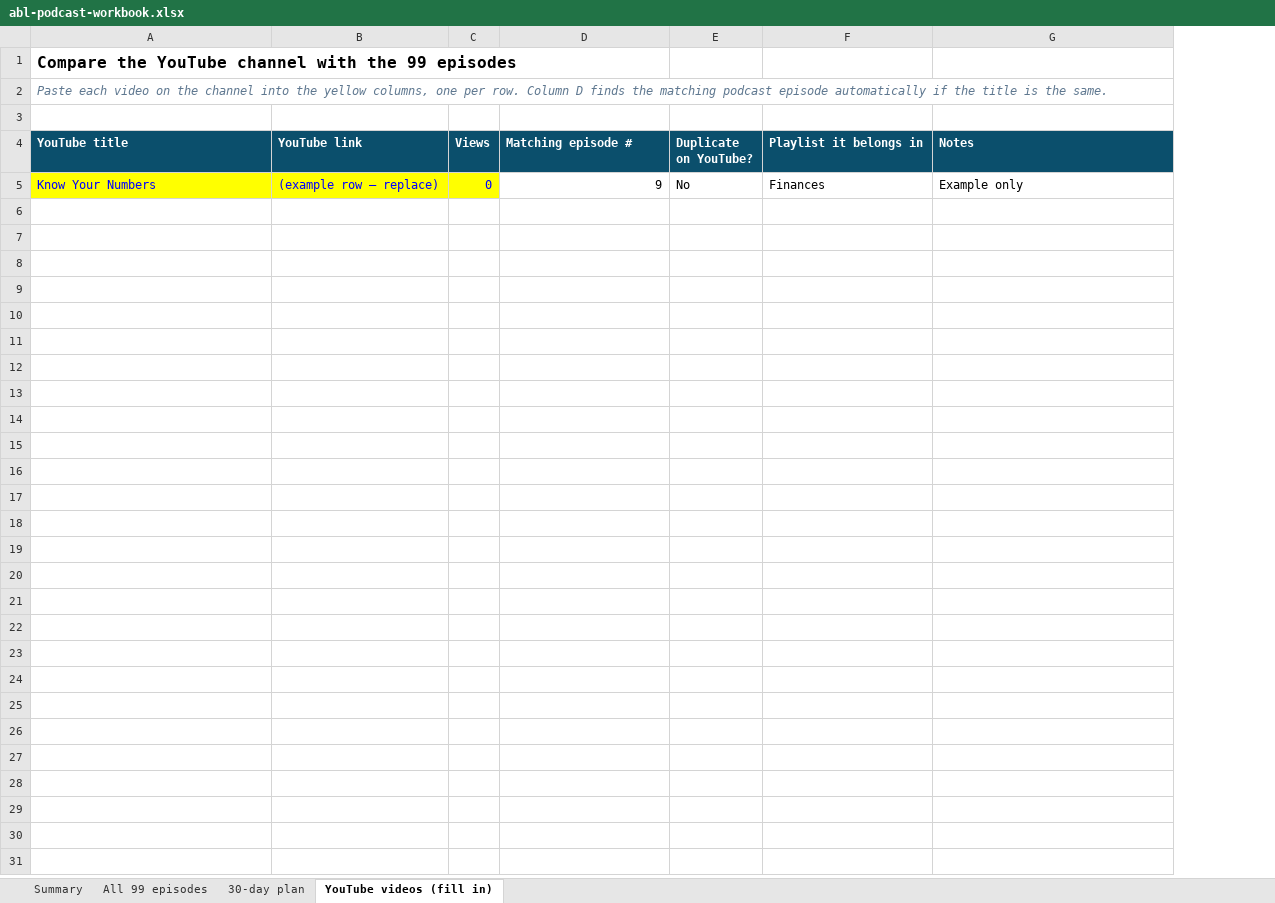
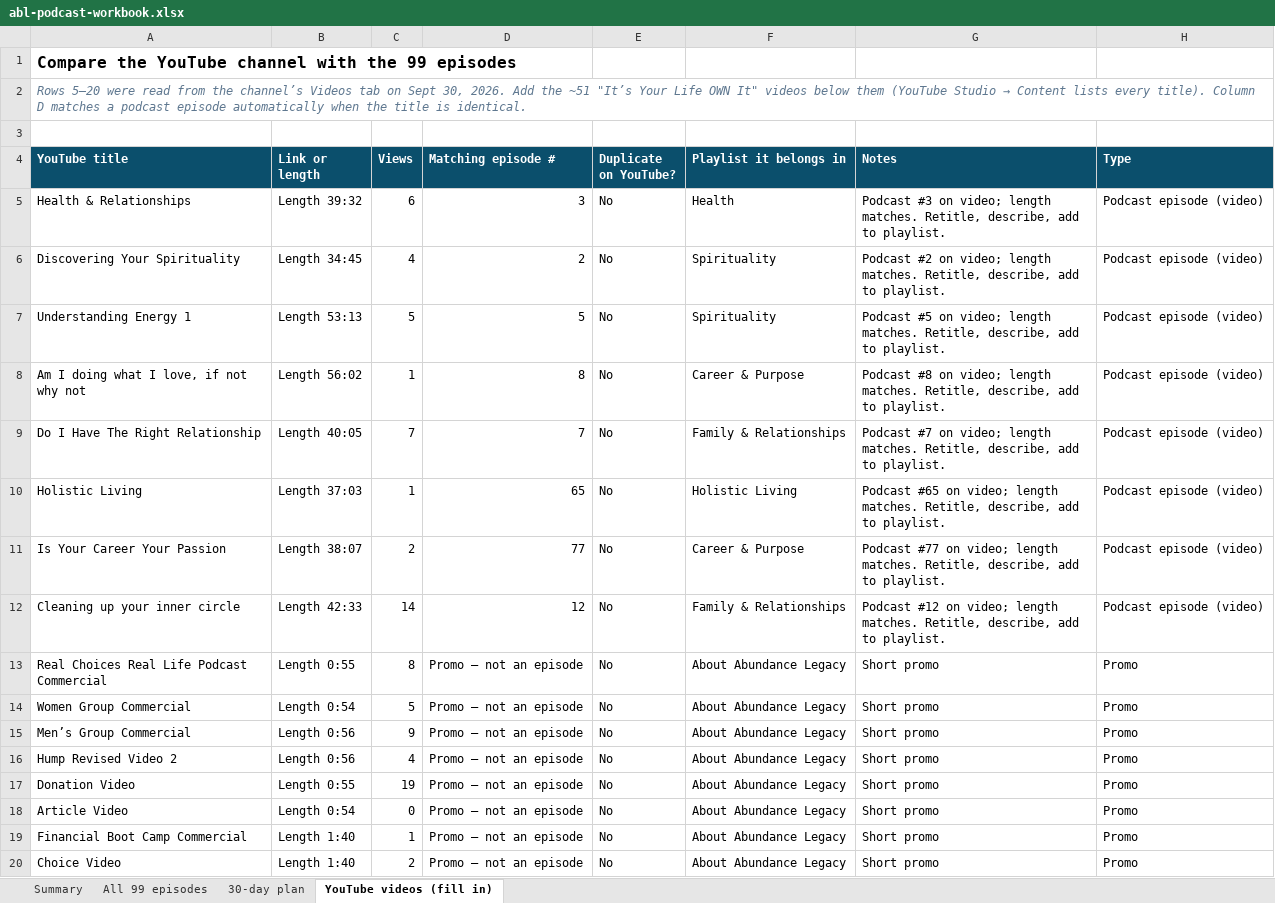
Before and after one commit to aiandi49/abl-consultant-agent, an Excel workbook: downloads/abl-podcast-workbook.xlsx, sheet YouTube videos (fill in), drawn as a sheet; values as stored, in another font and other column widths than the file's, no borders; removed rows and columns are numbered as before the commit, all else as after; the diff names each change by its address in the sheet, - before the commit and + after, or states it on an @@ line.

Commit message:
Add files via upload

```diff
--- a/downloads/abl-podcast-workbook.xlsx (sheet YouTube videos (fill in))
+++ b/downloads/abl-podcast-workbook.xlsx (sheet YouTube videos (fill in))
-column B (YouTube link), empty
+column B (Link or length), empty
+column H (Type), empty
@@ A2 (YouTube title): Paste each video on the channel into the yellow columns, one per row. Column D finds the matching podcast episode automatically if the title is the same. → Rows 5–20 were read from the channel’s Videos tab on Sept 30, 2026. Add the ~51 "It’s Your Life OWN It" videos below them (YouTube Studio → Content lists every title). Column D matches a podcast episode automatically when the title is identical. @@
-row 5: Know Your Numbers | (example row — replace) | 0 | 9 | No | Finances | Example only
+row 5: Health & Relationships | Length 39:32 | 6 | 3 | No | Health | Podcast #3 on video; length matches. Retitle, describe, add to playlist. | Podcast episode (video)
+row 6: Discovering Your Spirituality | Length 34:45 | 4 | 2 | No | Spirituality | Podcast #2 on video; length matches. Retitle, describe, add to playlist. | Podcast episode (video)
+row 7: Understanding Energy 1 | Length 53:13 | 5 | 5 | No | Spirituality | Podcast #5 on video; length matches. Retitle, describe, add to playlist. | Podcast episode (video)
+row 8: Am I doing what I love, if not why not | Length 56:02 | 1 | 8 | No | Career & Purpose | Podcast #8 on video; length matches. Retitle, describe, add to playlist. | Podcast episode (video)
+row 9: Do I Have The Right Relationship | Length 40:05 | 7 | 7 | No | Family & Relationships | Podcast #7 on video; length matches. Retitle, describe, add to playlist. | Podcast episode (video)
+row 10: Holistic Living | Length 37:03 | 1 | 65 | No | Holistic Living | Podcast #65 on video; length matches. Retitle, describe, add to playlist. | Podcast episode (video)
+row 11: Is Your Career Your Passion | Length 38:07 | 2 | 77 | No | Career & Purpose | Podcast #77 on video; length matches. Retitle, describe, add to playlist. | Podcast episode (video)
+row 12: Cleaning up your inner circle | Length 42:33 | 14 | 12 | No | Family & Relationships | Podcast #12 on video; length matches. Retitle, describe, add to playlist. | Podcast episode (video)
+row 13: Real Choices Real Life Podcast Commercial | Length 0:55 | 8 | Promo — not an episode | No | About Abundance Legacy | Short promo | Promo
+row 14: Women Group Commercial | Length 0:54 | 5 | Promo — not an episode | No | About Abundance Legacy | Short promo | Promo
+row 15: Men’s Group Commercial | Length 0:56 | 9 | Promo — not an episode | No | About Abundance Legacy | Short promo | Promo
+row 16: Hump Revised Video 2 | Length 0:56 | 4 | Promo — not an episode | No | About Abundance Legacy | Short promo | Promo
+row 17: Donation Video | Length 0:55 | 19 | Promo — not an episode | No | About Abundance Legacy | Short promo | Promo
+row 18: Article Video | Length 0:54 | 0 | Promo — not an episode | No | About Abundance Legacy | Short promo | Promo
+row 19: Financial Boot Camp Commercial | Length 1:40 | 1 | Promo — not an episode | No | About Abundance Legacy | Short promo | Promo
+row 20: Choice Video | Length 1:40 | 2 | Promo — not an episode | No | About Abundance Legacy | Short promo | Promo
```
Also changed, not shown: sheet Summary, sheet All 99 episodes.
